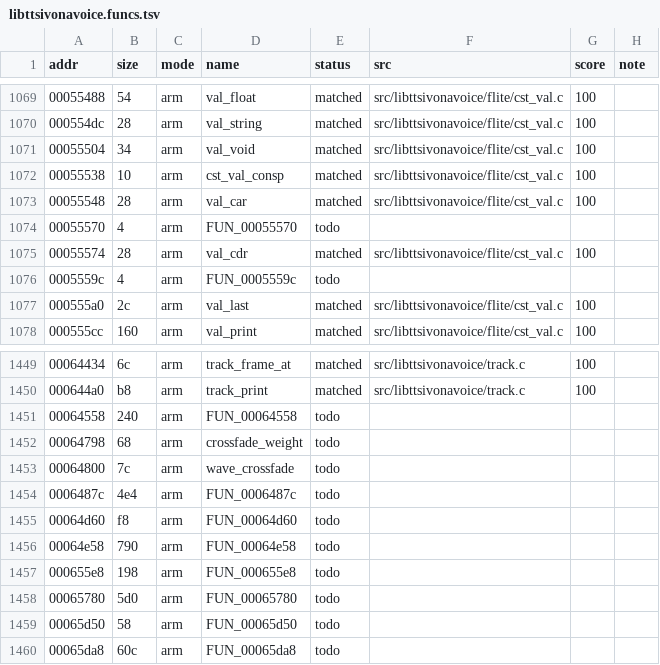
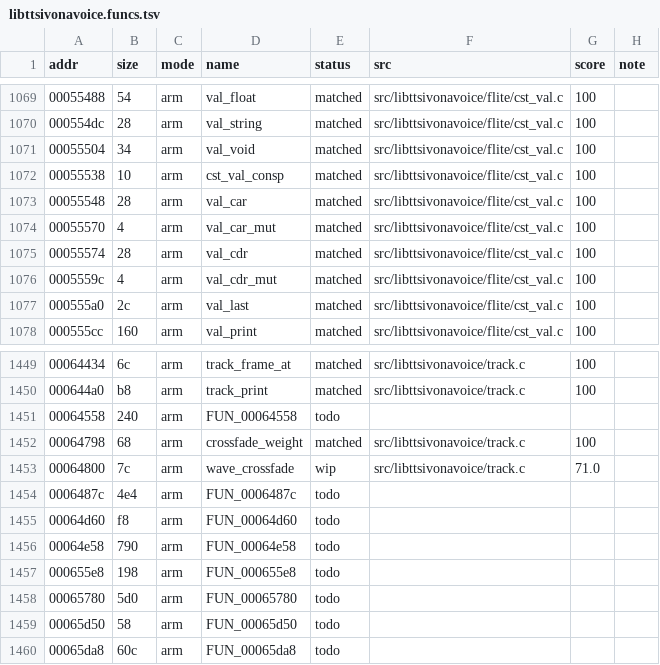
Before and after one commit to sweetbbak/open-ivona, a TSV file: symbols/libttsivonavoice.funcs.tsv, drawn as a sheet; only a part is shown, gaps mark what is left out.

```diff
--- a/symbols/libttsivonavoice.funcs.tsv
+++ b/symbols/libttsivonavoice.funcs.tsv
@@ -1073,5 +1073,5 @@ addr	size	mode	name	status	src	score	note
 00055548	28	arm	val_car	matched	src/libttsivonavoice/flite/cst_val.c	100	
-00055570	4	arm	FUN_00055570	todo			
+00055570	4	arm	val_car_mut	matched	src/libttsivonavoice/flite/cst_val.c	100	
 00055574	28	arm	val_cdr	matched	src/libttsivonavoice/flite/cst_val.c	100	
-0005559c	4	arm	FUN_0005559c	todo			
+0005559c	4	arm	val_cdr_mut	matched	src/libttsivonavoice/flite/cst_val.c	100	
 000555a0	2c	arm	val_last	matched	src/libttsivonavoice/flite/cst_val.c	100	
@@ -1451,4 +1451,4 @@ addr	size	mode	name	status	src	score	note
 00064558	240	arm	FUN_00064558	todo			
-00064798	68	arm	crossfade_weight	todo			
-00064800	7c	arm	wave_crossfade	todo			
+00064798	68	arm	crossfade_weight	matched	src/libttsivonavoice/track.c	100	
+00064800	7c	arm	wave_crossfade	wip	src/libttsivonavoice/track.c	71.0	
 0006487c	4e4	arm	FUN_0006487c	todo			
```
Also changed, not shown: 3 other files.
